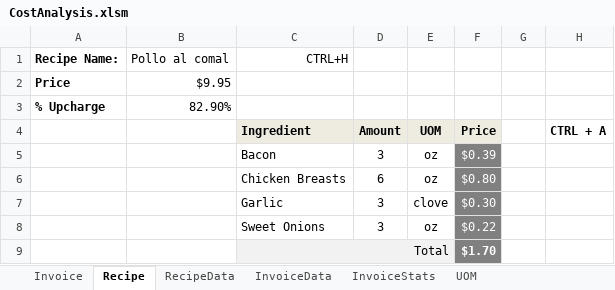
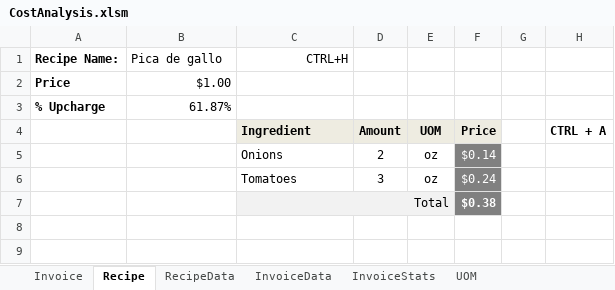
Before and after one commit to triley63/SBI, an Excel workbook: CostAnalysis.xlsm, sheet Recipe, drawn as a sheet; values as stored, in another font and other column widths than the file's, no borders; charts and pictures not drawn; removed rows and columns are numbered as before the commit, all else as after; the diff names each change by its address in the sheet, - before the commit and + after, or states it on an @@ line.

```diff
--- a/CostAnalysis.xlsm (sheet Recipe)
+++ b/CostAnalysis.xlsm (sheet Recipe)
-B1: Pollo al comal
+B1: Pica de gallo
-B2 (Pica de gallo): $9.95
+B2 (Pica de gallo): $1.00
-B3 (Pica de gallo): 82.90%
+B3 (Pica de gallo): 61.87%
-row 5:  |  | Bacon | 3 | oz | $0.39
-row 6:  |  | Chicken Breasts | 6 | oz | $0.80
-row 7:  |  | Garlic | 3 | clove | $0.30
+row 5:  |  | Onions | 2 | oz | $0.14
-C6 (CTRL+H): Sweet Onions
+C6 (CTRL+H): Tomatoes
-F6: $0.22
+F6: $0.24
-F7: $1.70
+F7: $0.38
```
Also changed, not shown: sheet InvoiceData, sheet RecipeData, sheet InvoiceStats, sheet Invoice, charts or pictures, 1 other file.
